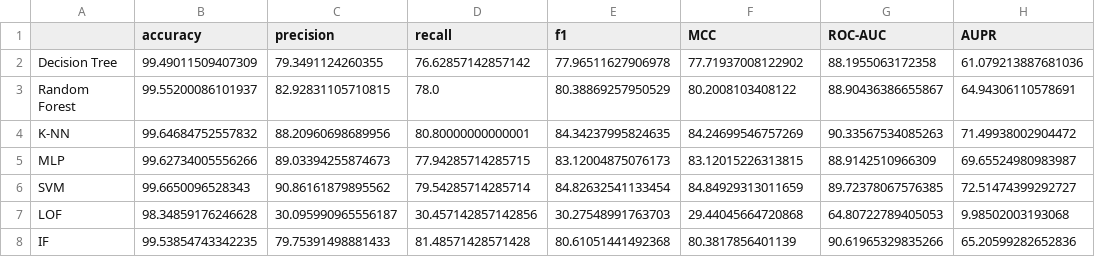
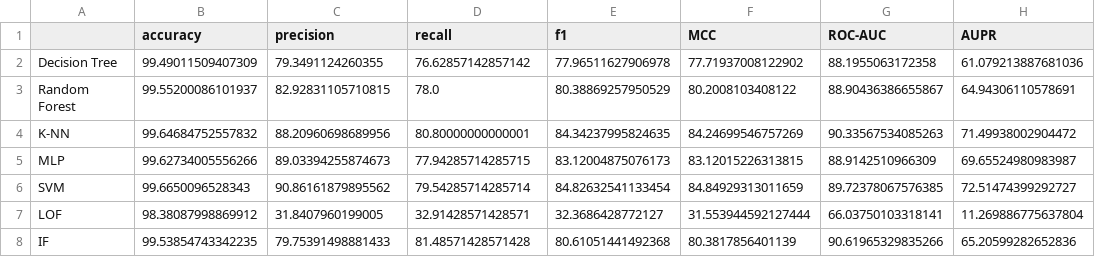
Before and after one commit to Mjh9122/fraud_detection, a CSV file: active_scores/fcf_scores.csv, drawn as a sheet.

```diff
--- a/active_scores/fcf_scores.csv
+++ b/active_scores/fcf_scores.csv
@@ -6,3 +6,3 @@ MLP,99.62734005556266,89.03394255874673,77.94285714285715,83.12004875076173,83.1
 SVM,99.6650096528343,90.86161879895562,79.54285714285714,84.82632541133454,84.84929313011659,89.72378067576385,72.51474399292727
-LOF,98.34859176246628,30.095990965556187,30.457142857142856,30.27548991763703,29.44045664720868,64.80722789405053,9.98502003193068
+LOF,98.38087998869912,31.8407960199005,32.91428571428571,32.3686428772127,31.553944592127444,66.03750103318141,11.269886775637804
 IF,99.53854743342235,79.75391498881433,81.48571428571428,80.61051441492368,80.3817856401139,90.61965329835266,65.20599282652836
```
Also changed, not shown: active_scores/bbb_scores.csv, active_scores/bcb_scores.csv, 19 other files.
